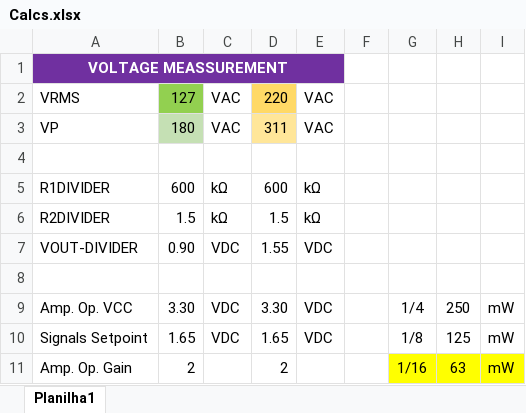
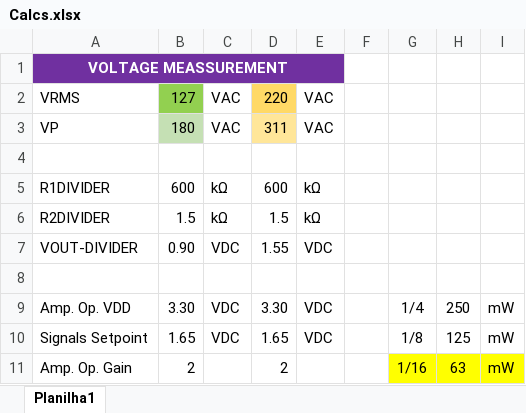
Before and after one commit to EmbeddedSystemClass/PowerSpy, an Excel workbook: Hardware/Calcs.xlsx, sheet Planilha1, drawn as a sheet; only a part is shown; values as stored, in another font and other column widths than the file's, no borders; the diff names each change by its address in the sheet, - before the commit and + after, or states it on an @@ line.

```diff
--- a/Hardware/Calcs.xlsx (sheet Planilha1)
+++ b/Hardware/Calcs.xlsx (sheet Planilha1)
-A9: Amp. Op. VCC
+A9: Amp. Op. VDD
```
Also changed, not shown: 2 other files.
